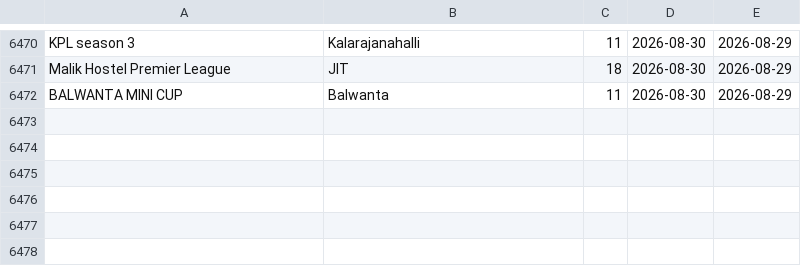
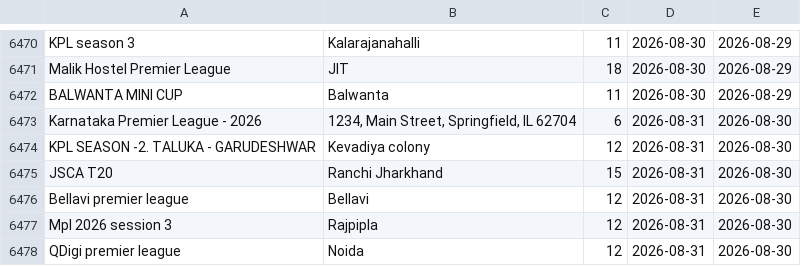
Before and after one commit to Darshilshahcricbattle/CricAuction, a CSV file: cricauction_upcoming.csv, drawn as a sheet; only a part is shown, gaps mark what is left out; the diff names each change by its address in the sheet, - before the commit and + after, or states it on an @@ line.

Commit message:
Update auction data - 2026-08-30

```diff
--- a/cricauction_upcoming.csv
+++ b/cricauction_upcoming.csv
+row 6473: Karnataka Premier League - 2026 | 1234, Main Street, Springfield, IL 62704 | 6 | 2026-08-31 | 2026-08-30
+row 6474: KPL SEASON -2. TALUKA - GARUDESHWAR | Kevadiya colony | 12 | 2026-08-31 | 2026-08-30
+row 6475: JSCA T20 | Ranchi Jharkhand | 15 | 2026-08-31 | 2026-08-30
+row 6476: Bellavi premier league | Bellavi | 12 | 2026-08-31 | 2026-08-30
+row 6477: Mpl 2026 session 3 | Rajpipla | 12 | 2026-08-31 | 2026-08-30
+row 6478: QDigi premier league | Noida | 12 | 2026-08-31 | 2026-08-30
```
